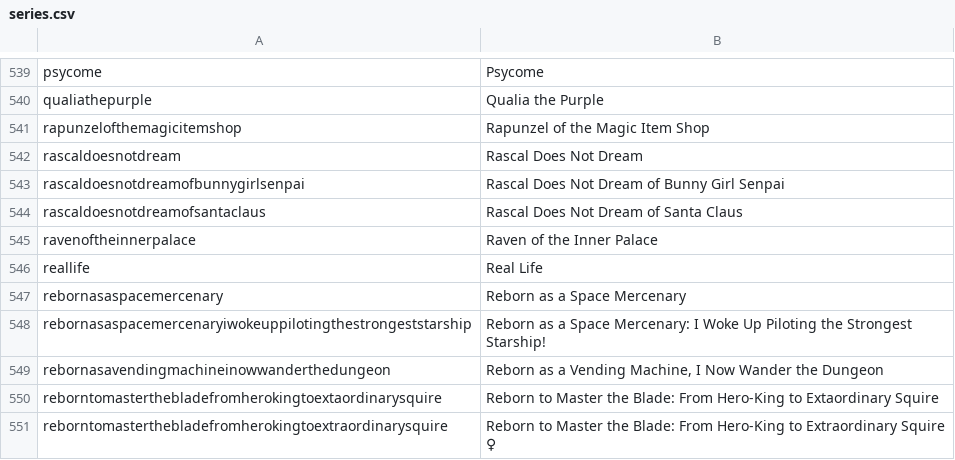
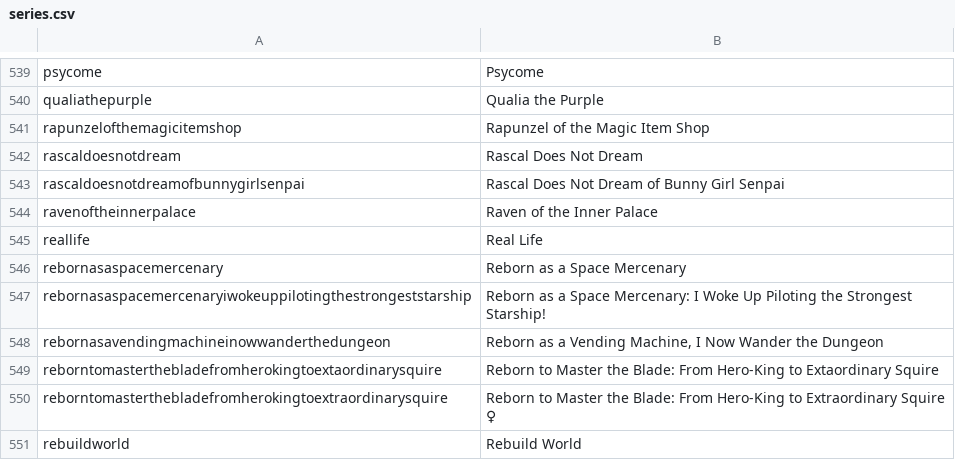
Before and after one commit to LNRelease/lnrelease.github.io, a CSV file: series.csv, drawn as a sheet; only a part is shown, gaps mark what is left out; the shorter side is filled out with more unchanged rows; the diff names each change by its address in the sheet, - before the commit and + after, or states it on an @@ line.

```diff
--- a/series.csv
+++ b/series.csv
-row 544: rascaldoesnotdreamofsantaclaus | Rascal Does Not Dream of Santa Claus
```
Also changed, not shown: 3 other files.
